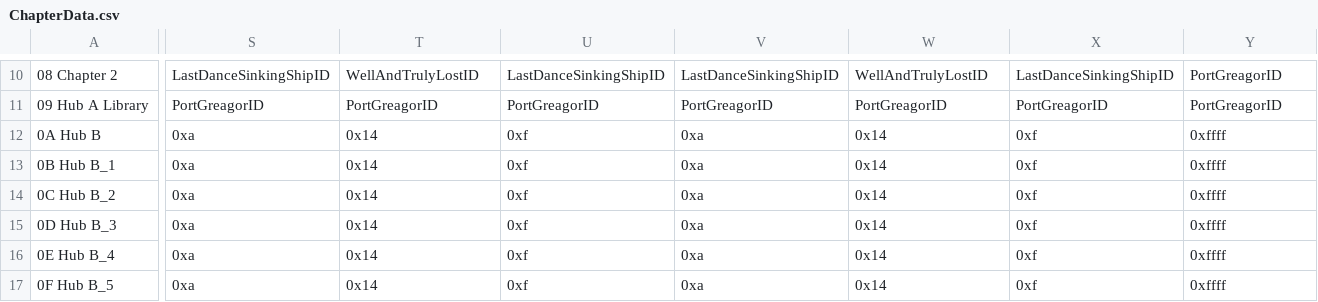
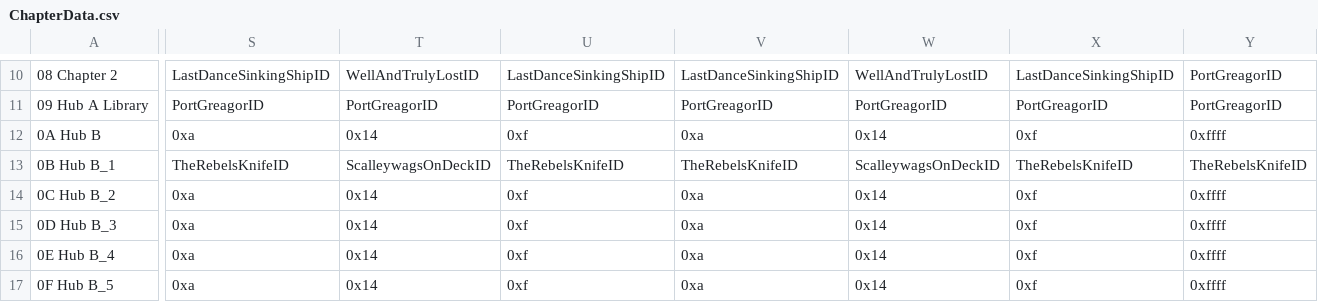
Before and after one commit to sme23/SkillSystem_FE8, a CSV file: Tables/NightmareModules/ChapterData/ChapterData.csv, drawn as a sheet; only a part is shown, gaps mark what is left out; the diff covers the shown part only; the diff names each change by its address in the sheet, - before the commit and + after, or states it on an @@ line.

Commit message:
Kiril & Antlion Data

```diff
--- a/Tables/NightmareModules/ChapterData/ChapterData.csv
+++ b/Tables/NightmareModules/ChapterData/ChapterData.csv
-S13: 0xa
+S13: TheRebelsKnifeID
-T13: 0x14
+T13: ScalleywagsOnDeckID
-U13: 0xf
+U13: TheRebelsKnifeID
-V13: 0xa
+V13: TheRebelsKnifeID
-W13: 0x14
+W13: ScalleywagsOnDeckID
-X13: 0xf
+X13: TheRebelsKnifeID
-Y13: 0xffff
+Y13: TheRebelsKnifeID
```
Also changed, not shown: 2 edited cells elsewhere in this file, Tables/NightmareModules/CharactersClasses/CharacterTable.csv, 10 other files.
